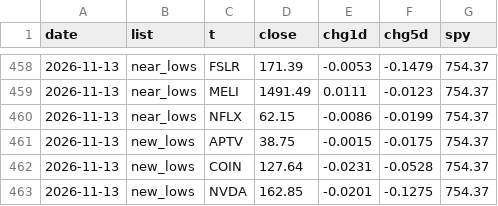
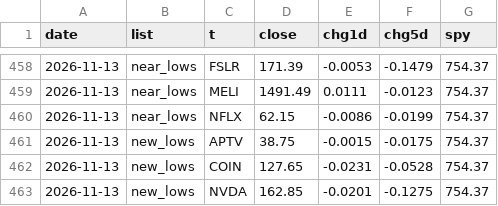
Before and after one commit to yAmeRo6666/sim-prices, a CSV file: screen_log.csv, drawn as a sheet; only a part is shown, gaps mark what is left out.

```diff
--- a/screen_log.csv
+++ b/screen_log.csv
@@ -461,3 +461,3 @@ date,list,t,close,chg1d,chg5d,spy
 2026-11-13,new_lows,APTV,38.75,-0.0015,-0.0175,754.37
-2026-11-13,new_lows,COIN,127.64,-0.0231,-0.0528,754.37
+2026-11-13,new_lows,COIN,127.65,-0.0231,-0.0528,754.37
 2026-11-13,new_lows,NVDA,162.85,-0.0201,-0.1275,754.37
```
Also changed, not shown: 6 other files.
